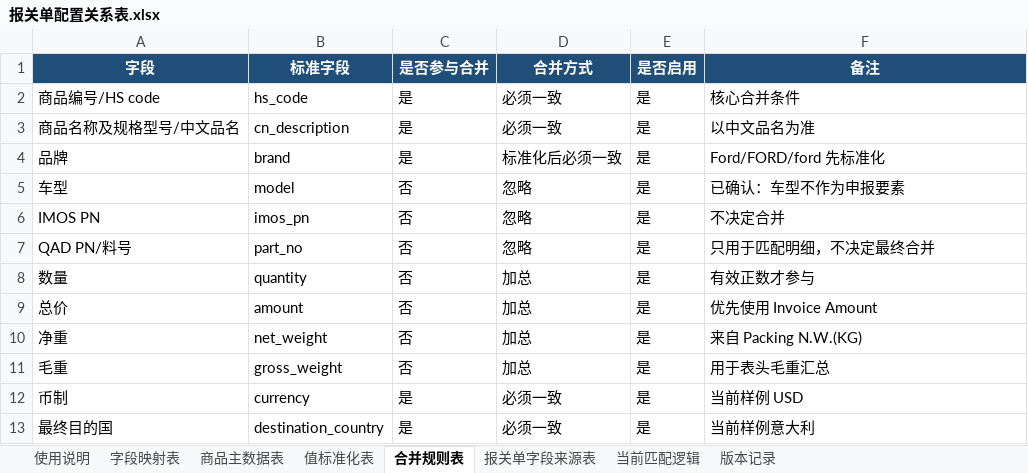
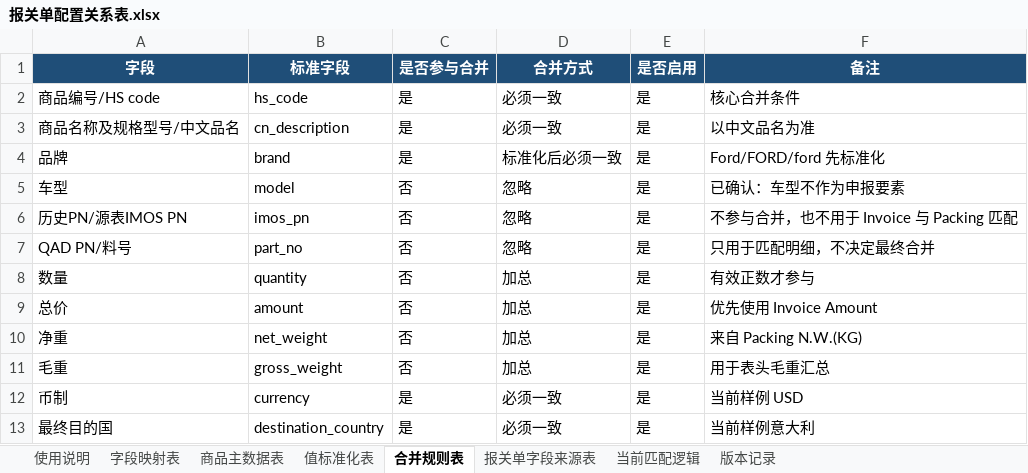
Before and after one commit to vestige-yu/imos-declaration, an Excel workbook: 最新逻辑_请优先看/报关单配置关系表.xlsx, sheet 合并规则表, drawn as a sheet; values as stored, in another font and other column widths than the file's, no borders; the diff names each change by its address in the sheet, - before the commit and + after, or states it on an @@ line.

```diff
--- a/最新逻辑_请优先看/报关单配置关系表.xlsx (sheet 合并规则表)
+++ b/最新逻辑_请优先看/报关单配置关系表.xlsx (sheet 合并规则表)
-A6 (字段): IMOS PN
+A6 (字段): 历史PN/源表IMOS PN
-F6 (备注): 不决定合并
+F6 (备注): 不参与合并，也不用于 Invoice 与 Packing 匹配
```
Also changed, not shown: sheet 字段映射表, sheet 当前匹配逻辑, sheet 商品主数据表, 5 other files.
